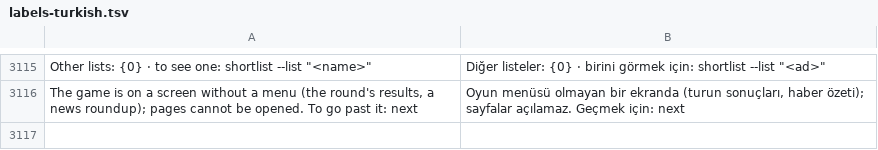
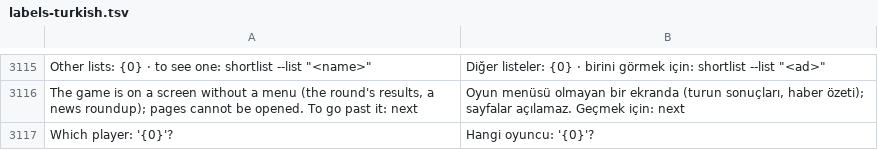
Before and after one commit to farukkavlak/fm-cli, a TSV file: cli/fm/labels-turkish.tsv, drawn as a sheet; only a part is shown, gaps mark what is left out.

```diff
--- a/cli/fm/labels-turkish.tsv
+++ b/cli/fm/labels-turkish.tsv
@@ -3116 +3116,2 @@ Other lists: {0}   ·   to see one: shortlist --list "<name>"	Diğer listeler: {
 The game is on a screen without a menu (the round's results, a news roundup); pages cannot be opened. To go past it: next	Oyun menüsü olmayan bir ekranda (turun sonuçları, haber özeti); sayfalar açılamaz. Geçmek için: next
+Which player: '{0}'?	Hangi oyuncu: '{0}'?
```
Also changed, not shown: 6 other files.
